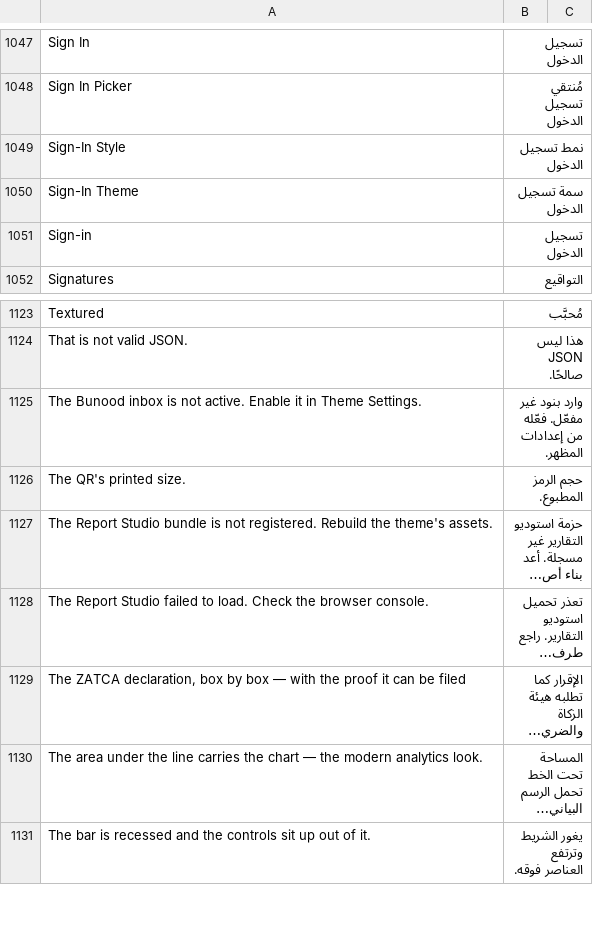
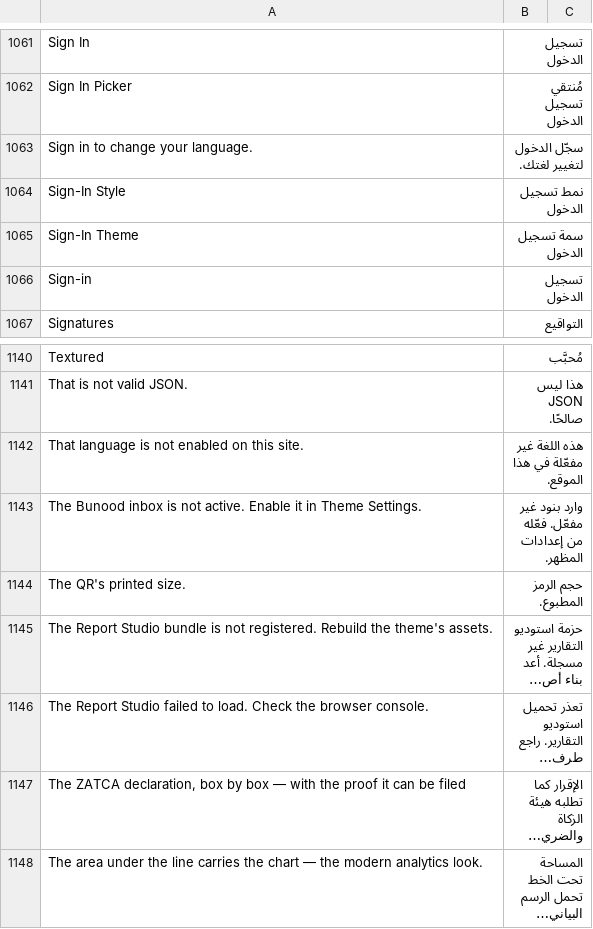
Before and after one commit to Bunood/bunood-theme, a CSV file: bunood_theme/translations/ar.csv, drawn as a sheet; only a part is shown, gaps mark what is left out; the shorter side is filled out with more unchanged rows; long unchanged cells end in …; the diff covers the shown part only.

```diff
--- a/bunood_theme/translations/ar.csv
+++ b/bunood_theme/translations/ar.csv
@@ -1048,2 +1062,3 @@ Sign In,تسجيل الدخول,
 Sign In Picker,مُنتقي تسجيل الدخول,
+Sign in to change your language.,سجّل الدخول لتغيير لغتك.,
 Sign-In Style,نمط تسجيل الدخول,
@@ -1124,2 +1141,3 @@ Textured,مُحبَّب,
 That is not valid JSON.,هذا ليس JSON صالحًا.,
+That language is not enabled on this site.,هذه اللغة غير مفعّلة في هذا الموقع.,
 The Bunood inbox is not active. Enable it in Theme Settings.,وارد بنود غير مفعّل. فعّله من إعدادات المظهر.,
```
Also changed, not shown: 18 added rows elsewhere in this file, 23 other files.
